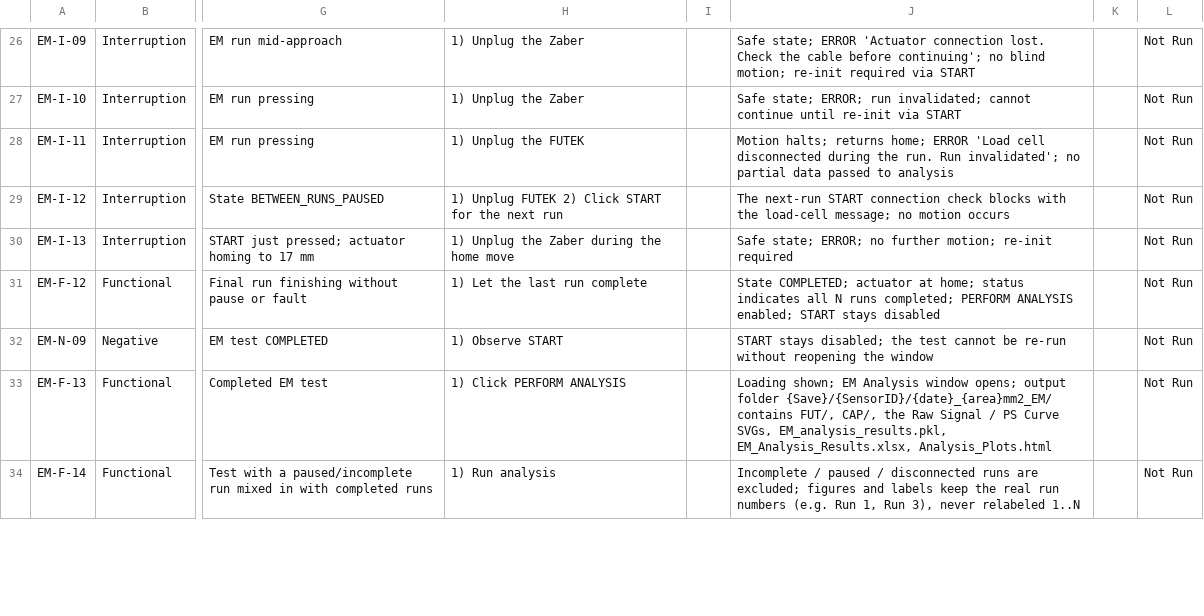
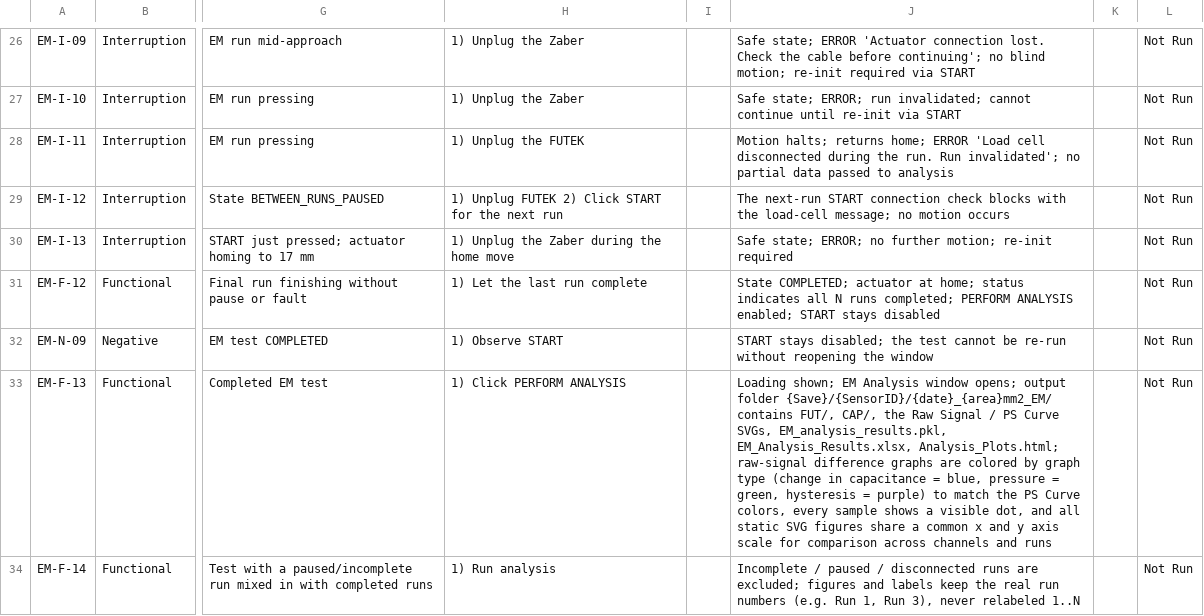
Before and after one commit to jacqchuang09/test_fixture, a CSV file: test_plan/EM_Test_Cases.csv, drawn as a sheet; only a part is shown, gaps mark what is left out; the diff covers the shown part only; the diff names each change by its address in the sheet, - before the commit and + after, or states it on an @@ line.

```diff
--- a/test_plan/EM_Test_Cases.csv
+++ b/test_plan/EM_Test_Cases.csv
-J33: …EM_analysis_results.pkl, EM_Analysis_Results.xlsx, Analysis_Plots.html
+J33: …EM_analysis_results.pkl, EM_Analysis_Results.xlsx, Analysis_Plots.html; raw-signal difference graphs are colored by graph type (change in capacitance = blue, pressure = green, hysteresis = purple) to match the PS Curve colors, every sample shows a visible dot, and all static SVG figures share a common x and y axis scale for comparison across channels and runs
```
Also changed, not shown: 2 added rows and 2 edited cells elsewhere in this file, 4 other files.
